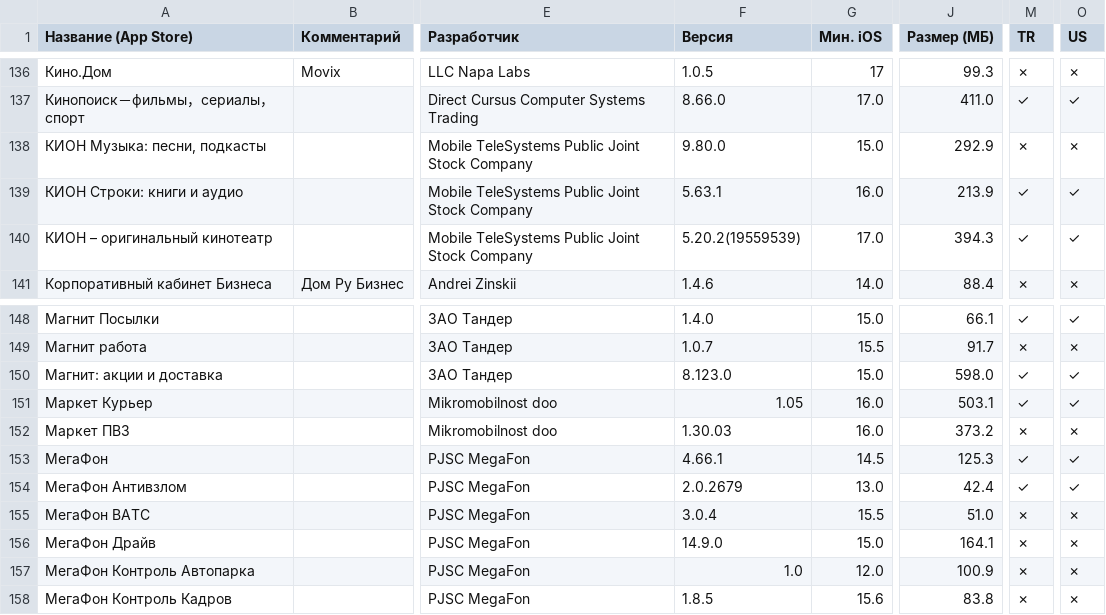
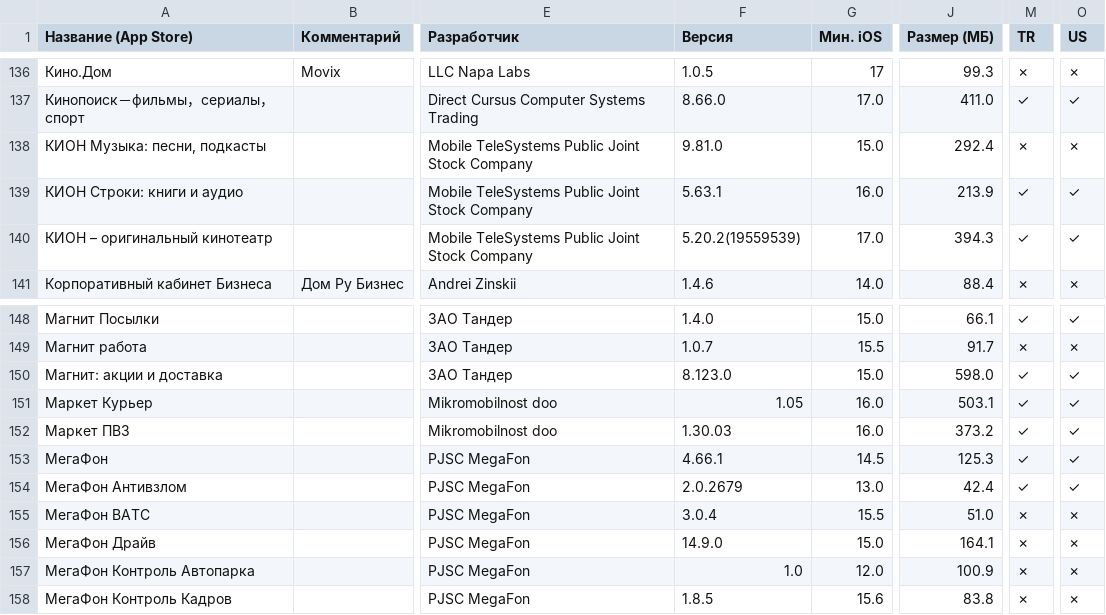
Before and after one commit to nncat01/app-store-checker, a CSV file: apps.csv, drawn as a sheet; only a part is shown, gaps mark what is left out; the diff covers the shown part only; the diff names each change by its address in the sheet, - before the commit and + after, or states it on an @@ line.

```diff
--- a/apps.csv
+++ b/apps.csv
-F138 (Версия): 9.80.0
+F138 (Версия): 9.81.0
-J138 (Размер (МБ)): 292.9
+J138 (Размер (МБ)): 292.4
-M152 (TR): ✗
+M152 (TR): ✓
-O152 (US): ✗
+O152 (US): ✓
```
Also changed, not shown: 17 edited cells elsewhere in this file.
